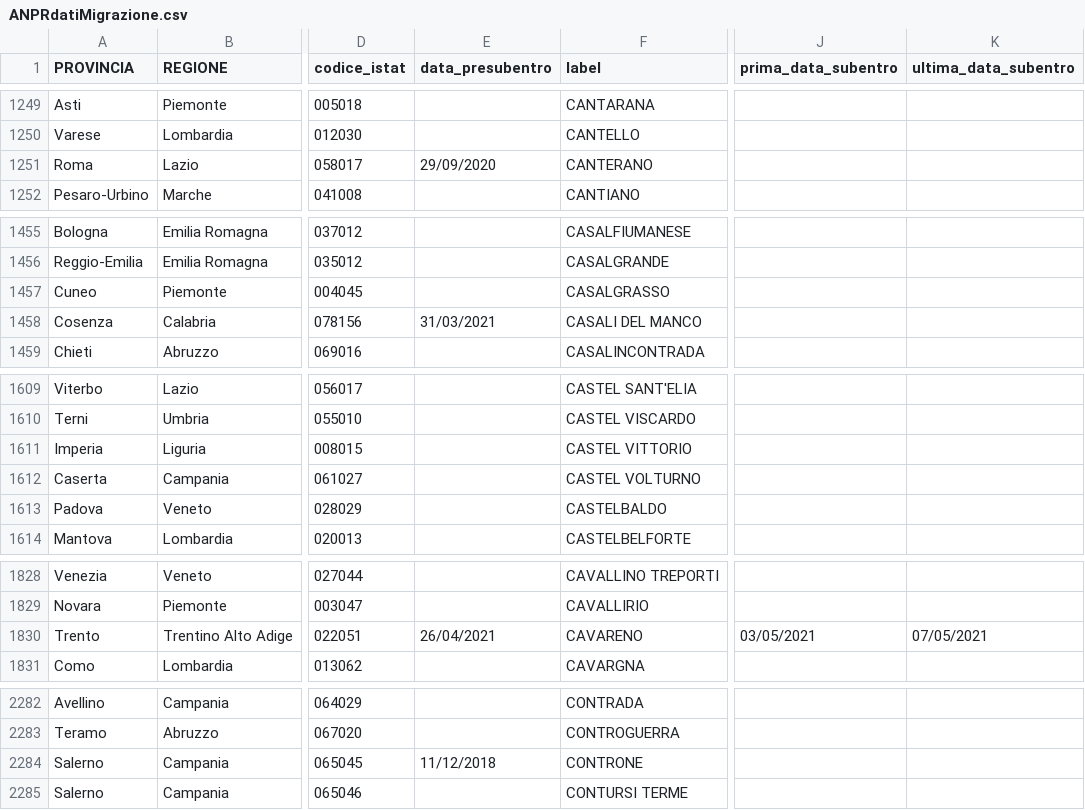
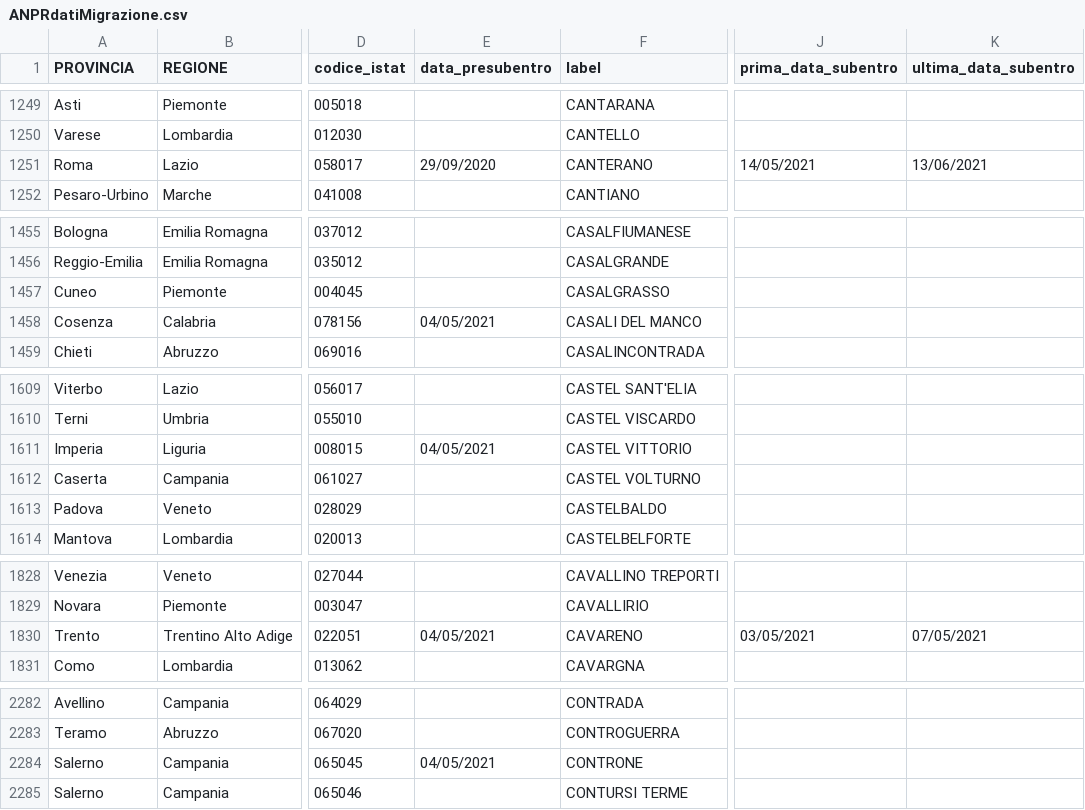
Before and after one commit to aborruso/archivioDatiPubbliciPreziosi, a CSV file: docs/ANPRdatiMigrazione/ANPRdatiMigrazione.csv, drawn as a sheet; only a part is shown, gaps mark what is left out; the diff covers the shown part only; the diff names each change by its address in the sheet, - before the commit and + after, or states it on an @@ line.

```diff
--- a/docs/ANPRdatiMigrazione/ANPRdatiMigrazione.csv
+++ b/docs/ANPRdatiMigrazione/ANPRdatiMigrazione.csv
-J1251 (prima_data_subentro): (empty)
+J1251 (prima_data_subentro): 14/05/2021
-K1251 (ultima_data_subentro): (empty)
+K1251 (ultima_data_subentro): 13/06/2021
-E1458 (data_presubentro): 31/03/2021
+E1458 (data_presubentro): 04/05/2021
-E1611 (data_presubentro): (empty)
+E1611 (data_presubentro): 04/05/2021
-E1830 (data_presubentro): 26/04/2021
+E1830 (data_presubentro): 04/05/2021
-E2284 (data_presubentro): 11/12/2018
+E2284 (data_presubentro): 04/05/2021
```
Also changed, not shown: 47 edited cells elsewhere in this file.
